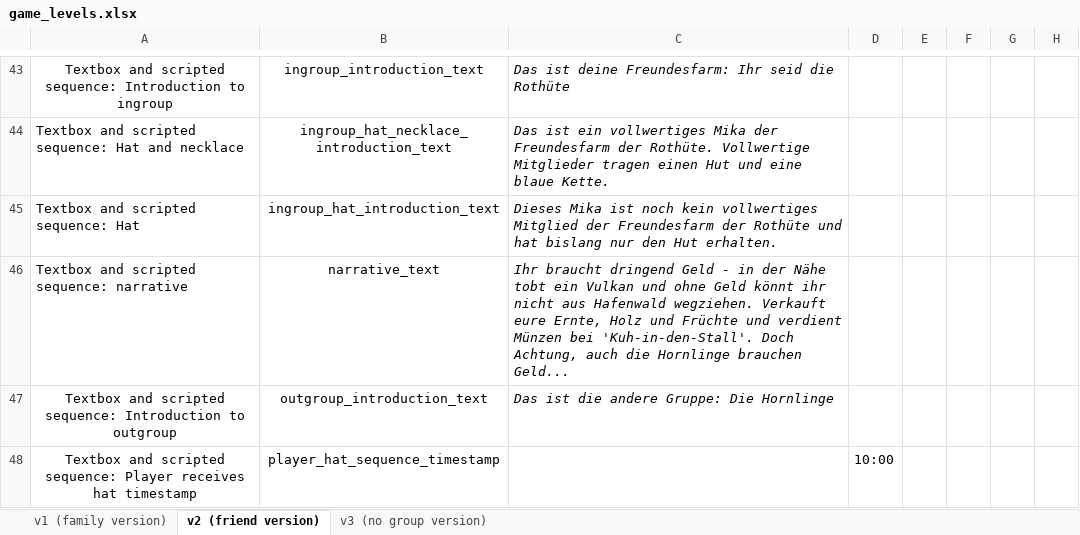
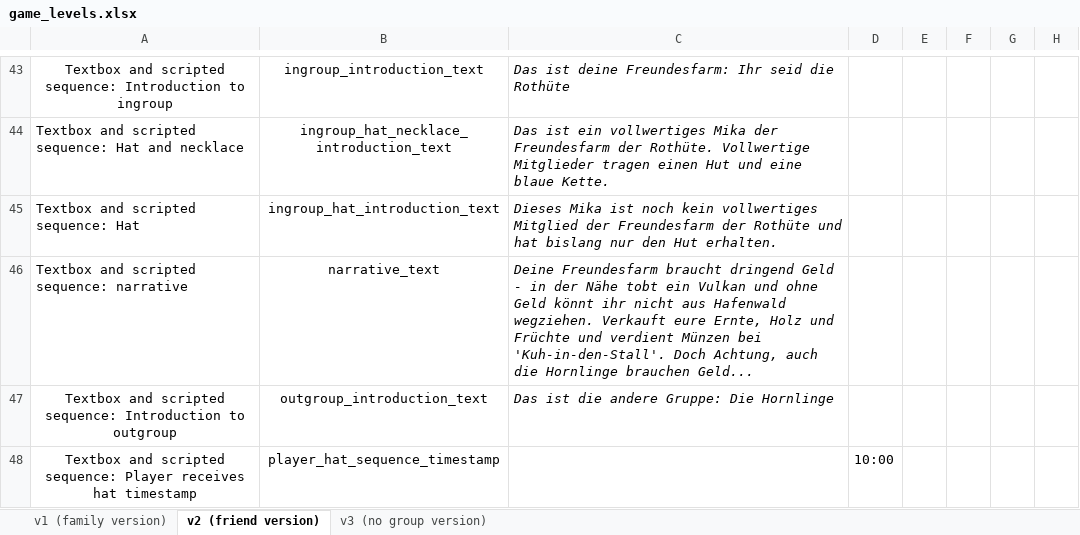
Before and after one commit to sloukit/pydew-valley-uzh, an Excel workbook: tools/game_levels.xlsx, sheet v2 (friend version), drawn as a sheet; only a part is shown, gaps mark what is left out; values as stored, in another font and other column widths than the file's, no borders; charts and pictures not drawn; the diff names each change by its address in the sheet, - before the commit and + after, or states it on an @@ line.

```diff
--- a/tools/game_levels.xlsx (sheet v2 (friend version))
+++ b/tools/game_levels.xlsx (sheet v2 (friend version))
-C46: Ihr braucht dringend…
+C46: Deine Freundesfarm braucht dringend…
```
Also changed, not shown: sheet v3 (no group version), sheet v1 (family version).
